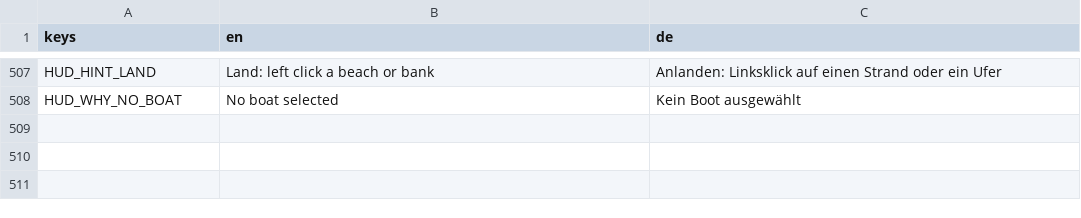
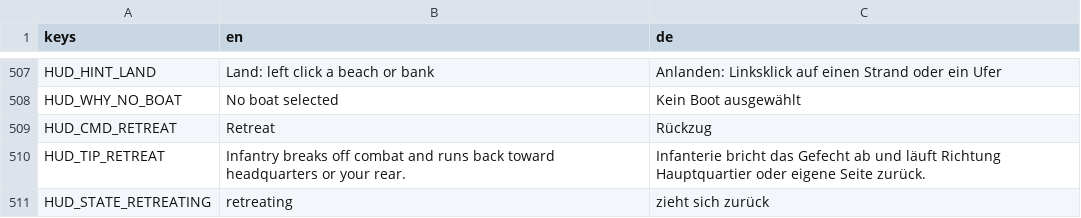
Before and after one commit to krocon/mud-and-steel, a CSV file: godot/locale/hud.csv, drawn as a sheet; only a part is shown, gaps mark what is left out.

Commit message:
Prompt 234: add deterministic infantry retreat command and AI rescue
- Add Command::Retreat and [retreat] rules in data/tactics.toml and
  crates/sim/src/tactics.rs (speed_pct = 140, hit_pct = 75 against
  direct small arms < 20 mm, arrive_mm = 15000, fallback_mm = 150000,
  lock_ms = 6000, recover_pct = 200).
- Implement retreat state, deterministic destination (own base_hq ->
  own structure -> spawn home / start point -> fallback toward own
  side), immediate garrison/bound/escort exit, no firing, and anti-abuse
  order lock in sim/tactics.rs, sim.rs, sim/infantry.rs, sim/combat.rs.
- Expose SimHost::retreat_units, SimHost::unit_retreating, squad_tactics
  retreating flag and soldier_flags::RETREATING (16) in crates/bridge.
- Add Retreat context tile and rebindable Shift+R shortcut, state_retreat
  mark for own, allied and spotted enemy squads, unit panel text, forced
  run clip and DE/EN localization in godot/.
- Rescue heavily depleted or pinned isolated squads (especially veterans)
  on Normal/Hard in crates/ai/src/posture.rs and exclude retreating
  squads from Ai::effective() and group orders.
- Add crates/sim/tests/retreat.rs, update docs (INFANTRY, CONTROLS, AI,
  ARCHITECTURE), and intentionally update Golden Hashes in
  determinism.rs (0x0370_7829_0b82_f977, demo battle still tick 625) and
  economy.rs (0x32f9_68bd_2718_f513) for the new hashed [retreat] rules.

```diff
--- a/godot/locale/hud.csv
+++ b/godot/locale/hud.csv
@@ -514 +514,4 @@ HUD_HINT_LAND,Land: left click a beach or bank,Anlanden: Linksklick auf einen St
 HUD_WHY_NO_BOAT,No boat selected,Kein Boot ausgewählt
+HUD_CMD_RETREAT,Retreat,Rückzug
+HUD_TIP_RETREAT,"Infantry breaks off combat and runs back toward headquarters or your rear.","Infanterie bricht das Gefecht ab und läuft Richtung Hauptquartier oder eigene Seite zurück."
+HUD_STATE_RETREATING,retreating,zieht sich zurück
```
Also changed, not shown: godot/locale/settings.csv, 34 other files.
